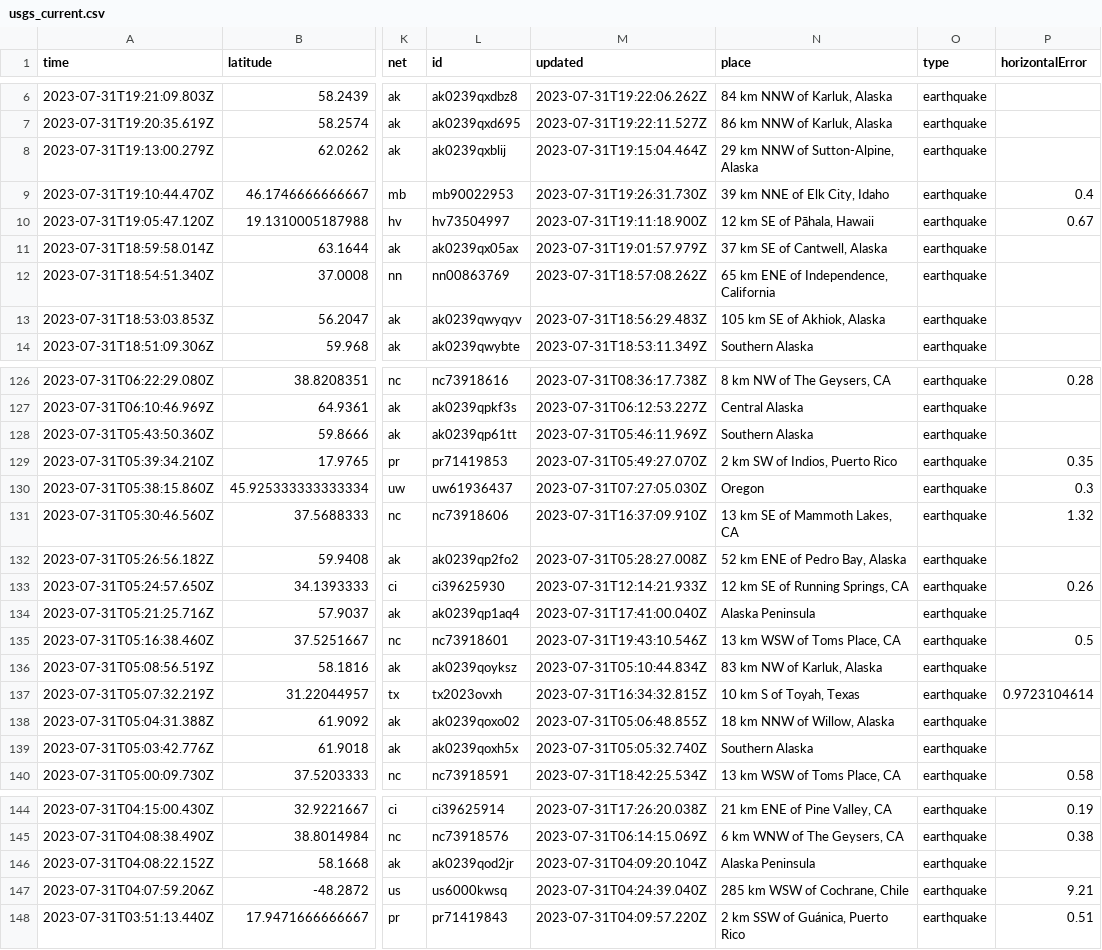
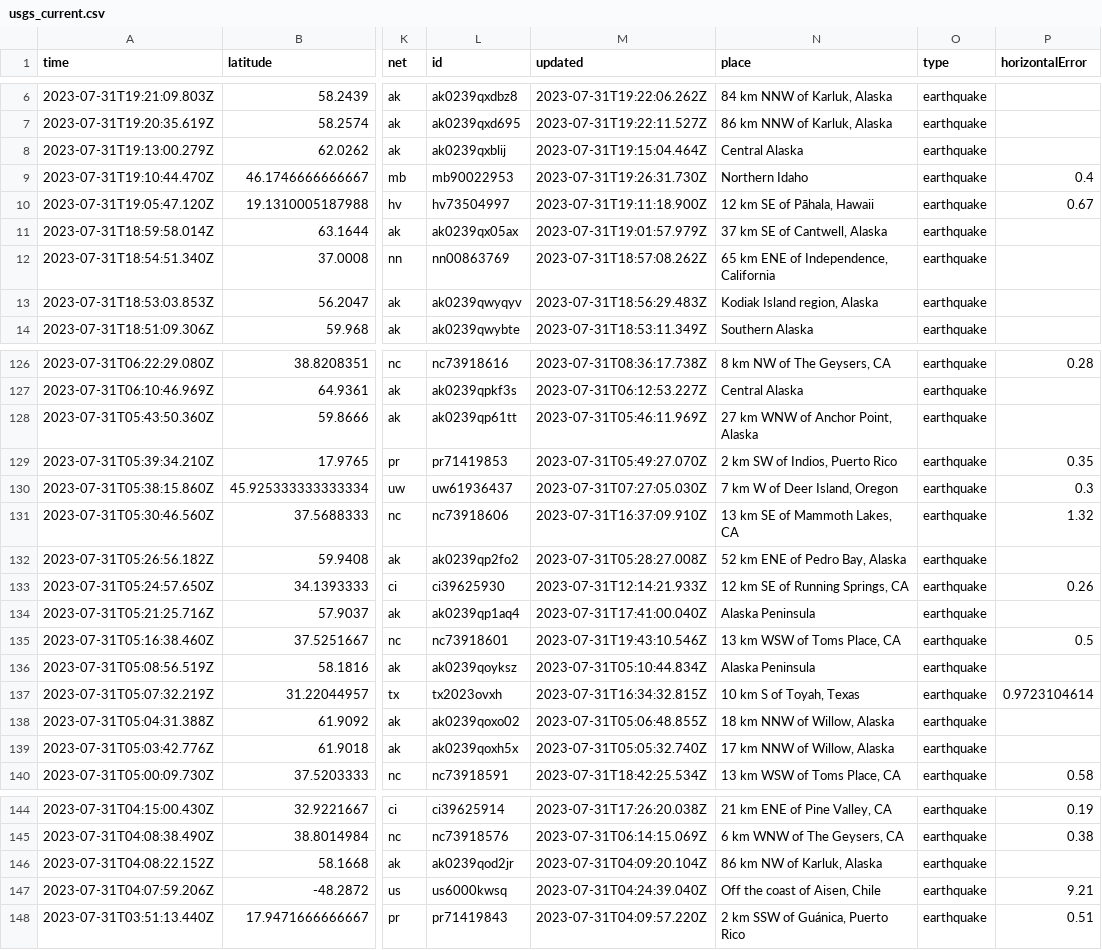
Before and after one commit to sabrinamochi/github-actions, a CSV file: usgs_current.csv, drawn as a sheet; only a part is shown, gaps mark what is left out; the diff covers the shown part only; the diff names each change by its address in the sheet, - before the commit and + after, or states it on an @@ line.

```diff
--- a/usgs_current.csv
+++ b/usgs_current.csv
-N8 (place): 29 km NNW of Sutton-Alpine, Alaska
+N8 (place): Central Alaska
-N9 (place): 39 km NNE of Elk City, Idaho
+N9 (place): Northern Idaho
-N13 (place): 105 km SE of Akhiok, Alaska
+N13 (place): Kodiak Island region, Alaska
-N128 (place): Southern Alaska
+N128 (place): 27 km WNW of Anchor Point, Alaska
-N130 (place): Oregon
+N130 (place): 7 km W of Deer Island, Oregon
-N136 (place): 83 km NW of Karluk, Alaska
+N136 (place): Alaska Peninsula
-N139 (place): Southern Alaska
+N139 (place): 17 km NNW of Willow, Alaska
-N146 (place): Alaska Peninsula
+N146 (place): 86 km NW of Karluk, Alaska
-N147 (place): 285 km WSW of Cochrane, Chile
+N147 (place): Off the coast of Aisen, Chile
```
Also changed, not shown: 17 edited cells elsewhere in this file.
